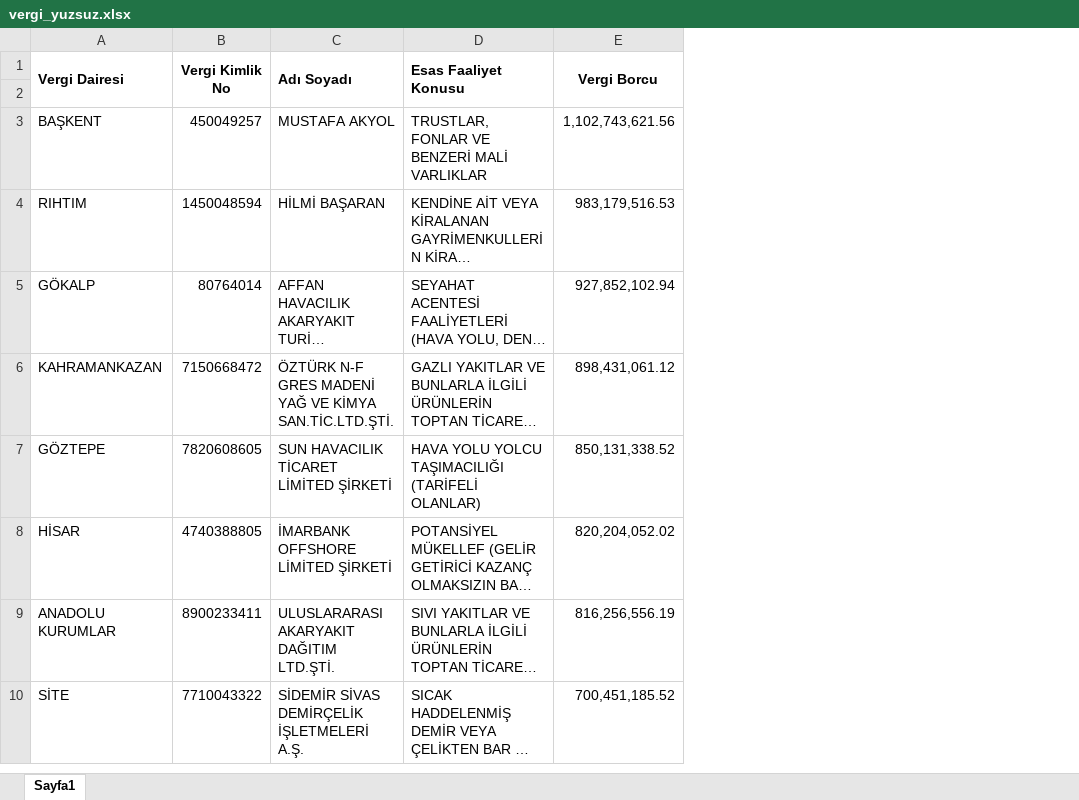
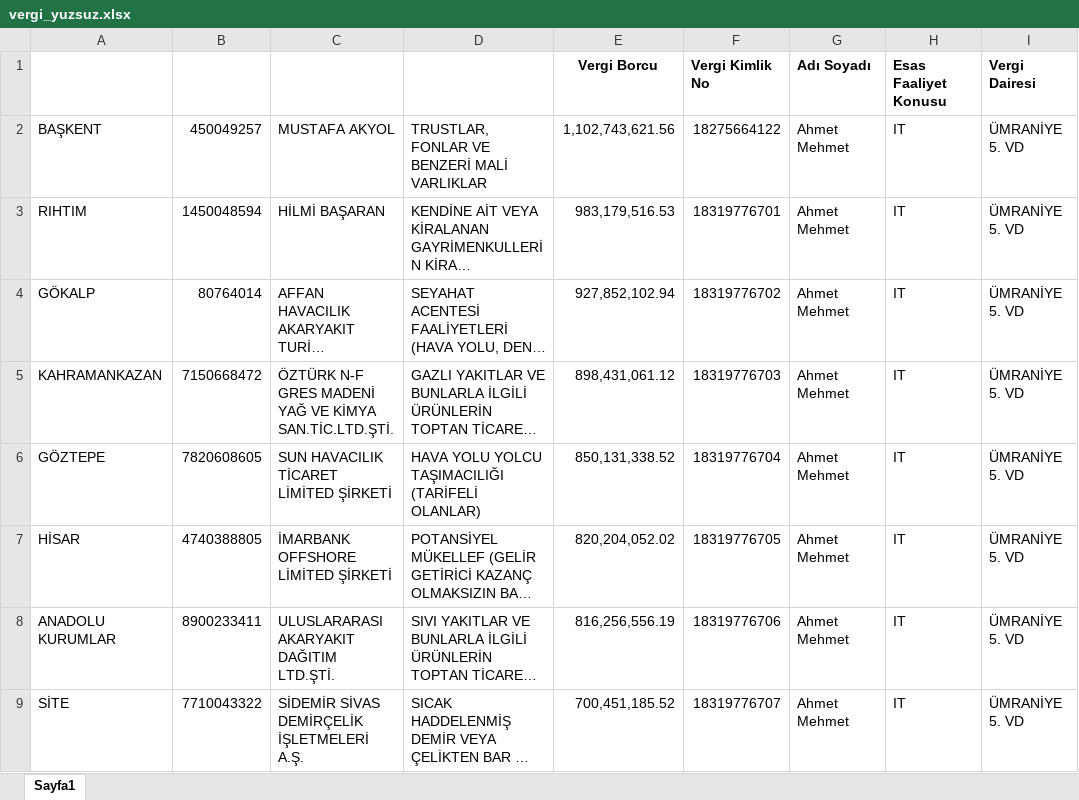
Before and after one commit to kuttamuwa/dumanCPMSBack, an Excel workbook: appconfig/data/externaldata/vergi_yuzsuz.xlsx, sheet Sayfa1, drawn as a sheet; only a part is shown; long unchanged cells end in …; values as stored, in another font and other column widths than the file's, no borders; removed rows and columns are numbered as before the commit, all else as after; the diff names each change by its address in the sheet, - before the commit and + after, or states it on an @@ line.

```diff
--- a/appconfig/data/externaldata/vergi_yuzsuz.xlsx (sheet Sayfa1)
+++ b/appconfig/data/externaldata/vergi_yuzsuz.xlsx (sheet Sayfa1)
+column F, rows 1-9: Vergi Kimlik No | 18275664122 | 18319776701 | 18319776702 | 18319776703 | 18319776704 | 18319776705 | 18319776706 | 18319776707
+column G, rows 1-9: Adı Soyadı | Ahmet Mehmet | Ahmet Mehmet | Ahmet Mehmet | Ahmet Mehmet | Ahmet Mehmet | Ahmet Mehmet | Ahmet Mehmet | Ahmet Mehmet
+column H, rows 1-9: Esas Faaliyet Konusu | IT | IT | IT | IT | IT | IT | IT | IT
+column I, rows 1-9: Vergi Dairesi | ÜMRANİYE 5. VD | ÜMRANİYE 5. VD | ÜMRANİYE 5. VD | ÜMRANİYE 5. VD | ÜMRANİYE 5. VD | ÜMRANİYE 5. VD | ÜMRANİYE 5. VD | ÜMRANİYE 5. VD
-row 1: Vergi Dairesi | Vergi Kimlik No | Adı Soyadı | Esas Faaliyet Konusu | Vergi Borcu
-row 1: (empty)
+row 1:  |  |  |  | Vergi Borcu | Vergi Kimlik No | Adı Soyadı | Esas Faaliyet Konusu | Vergi Dairesi
```
Also changed, not shown: checkaccount/data/accounts.xlsx, 14 other files.
